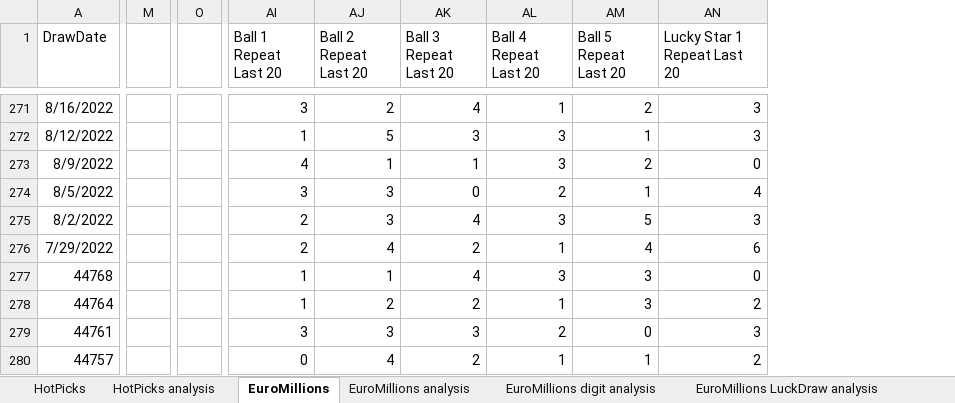
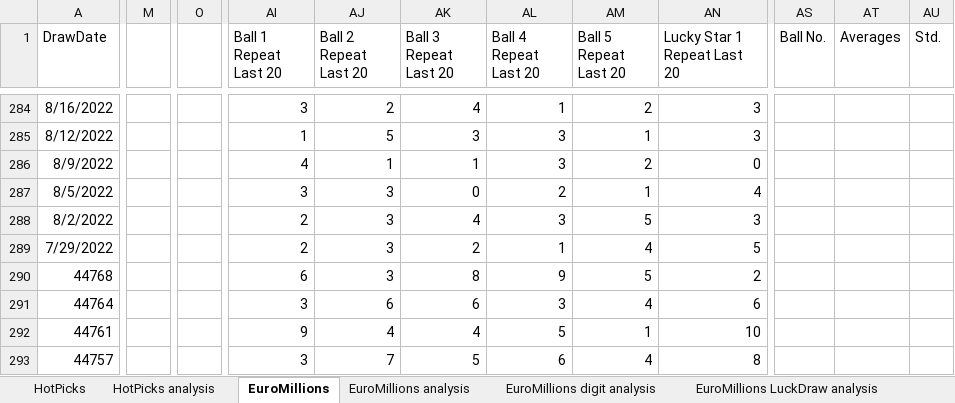
Before and after one commit to bmbigbang/lottery-counter, an Excel workbook: lottery-numbers-tracker.xlsx, sheet EuroMillions, drawn as a sheet; only a part is shown, gaps mark what is left out; values as stored, in another font and other column widths than the file's, no borders; conditional formats and table styles not drawn; removed rows and columns are numbered as before the commit, all else as after; the diff covers the shown part only; the diff names each change by its address in the sheet, - before the commit and + after, or states it on an @@ line.

```diff
--- a/lottery-numbers-tracker.xlsx (sheet EuroMillions)
+++ b/lottery-numbers-tracker.xlsx (sheet EuroMillions)
-column M, empty
+column M, empty
-column O, empty
+column O, empty
+column AS (Ball No.), empty
+column AT (Averages), empty
+column AU (Std.), empty
-AJ289 (Ball 2 Repeat Last 20): 4
+AJ289 (Ball 2 Repeat Last 20): 3
-AN289 (Lucky Star 1 Repeat Last 20): 6
+AN289 (Lucky Star 1 Repeat Last 20): 5
-AI290 (Ball 1 Repeat Last 20): 1
+AI290 (Ball 1 Repeat Last 20): 6
-AJ290 (Ball 2 Repeat Last 20): 1
+AJ290 (Ball 2 Repeat Last 20): 3
-AK290 (Ball 3 Repeat Last 20): 4
+AK290 (Ball 3 Repeat Last 20): 8
-AL290 (Ball 4 Repeat Last 20): 3
+AL290 (Ball 4 Repeat Last 20): 9
-AM290 (Ball 5 Repeat Last 20): 3
+AM290 (Ball 5 Repeat Last 20): 5
-AN290 (Lucky Star 1 Repeat Last 20): 0
+AN290 (Lucky Star 1 Repeat Last 20): 2
-AI291 (Ball 1 Repeat Last 20): 1
+AI291 (Ball 1 Repeat Last 20): 3
-AJ291 (Ball 2 Repeat Last 20): 2
+AJ291 (Ball 2 Repeat Last 20): 6
-AK291 (Ball 3 Repeat Last 20): 2
+AK291 (Ball 3 Repeat Last 20): 6
-AL291 (Ball 4 Repeat Last 20): 1
+AL291 (Ball 4 Repeat Last 20): 3
-AM291 (Ball 5 Repeat Last 20): 3
+AM291 (Ball 5 Repeat Last 20): 4
-AN291 (Lucky Star 1 Repeat Last 20): 2
+AN291 (Lucky Star 1 Repeat Last 20): 6
-AI292 (Ball 1 Repeat Last 20): 3
+AI292 (Ball 1 Repeat Last 20): 9
-AJ292 (Ball 2 Repeat Last 20): 3
+AJ292 (Ball 2 Repeat Last 20): 4
-AK292 (Ball 3 Repeat Last 20): 3
+AK292 (Ball 3 Repeat Last 20): 4
-AL292 (Ball 4 Repeat Last 20): 2
+AL292 (Ball 4 Repeat Last 20): 5
-AM292 (Ball 5 Repeat Last 20): 0
+AM292 (Ball 5 Repeat Last 20): 1
-AN292 (Lucky Star 1 Repeat Last 20): 3
+AN292 (Lucky Star 1 Repeat Last 20): 10
-AI293 (Ball 1 Repeat Last 20): 0
+AI293 (Ball 1 Repeat Last 20): 3
-AJ293 (Ball 2 Repeat Last 20): 4
+AJ293 (Ball 2 Repeat Last 20): 7
-AK293 (Ball 3 Repeat Last 20): 2
+AK293 (Ball 3 Repeat Last 20): 5
-AL293 (Ball 4 Repeat Last 20): 1
+AL293 (Ball 4 Repeat Last 20): 6
-AM293 (Ball 5 Repeat Last 20): 1
+AM293 (Ball 5 Repeat Last 20): 4
-AN293 (Lucky Star 1 Repeat Last 20): 2
+AN293 (Lucky Star 1 Repeat Last 20): 8
```
Also changed, not shown: 13 added rows, 1 added column and 257 edited cells elsewhere in this sheet, sheet EuroMillions analysis, sheet EuroMillions digit analysis, sheet EuroMillions LuckDraw analysis, formulas that keep their value, charts or pictures, 3 other files.
